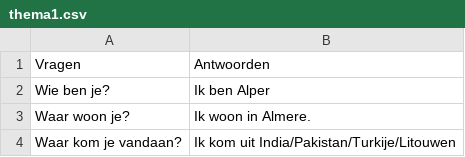
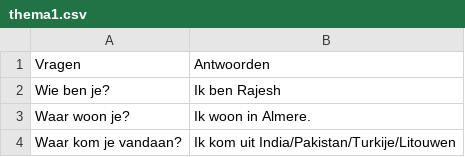
Before and after one commit to vemarahub/taal-kaarten-maker, a CSV file: public/thema1.csv, drawn as a sheet; only a part is shown.

Commit message:
Update thema1.csv

```diff
--- a/public/thema1.csv
+++ b/public/thema1.csv
@@ -1,3 +1,3 @@
 Vragen,Antwoorden
-"Wie ben je?","Ik ben Alper"
+"Wie ben je?","Ik ben Rajesh"
 "Waar woon je?","Ik woon in Almere."
```
